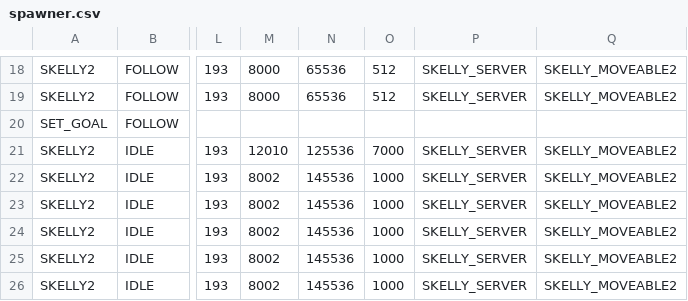
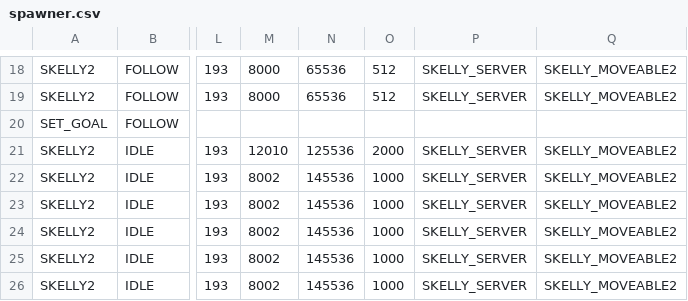
Before and after one commit to BostonBrooks/Spaghetti_Graveyard_Zero_2026, a CSV file: games/game0/maps/systems_test/entity_spawner/spawner.csv, drawn as a sheet; only a part is shown, gaps mark what is left out; the diff names each change by its address in the sheet, - before the commit and + after, or states it on an @@ line.

Commit message:
player has less mass

```diff
--- a/games/game0/maps/systems_test/entity_spawner/spawner.csv
+++ b/games/game0/maps/systems_test/entity_spawner/spawner.csv
-O21: 7000
+O21: 2000
```
